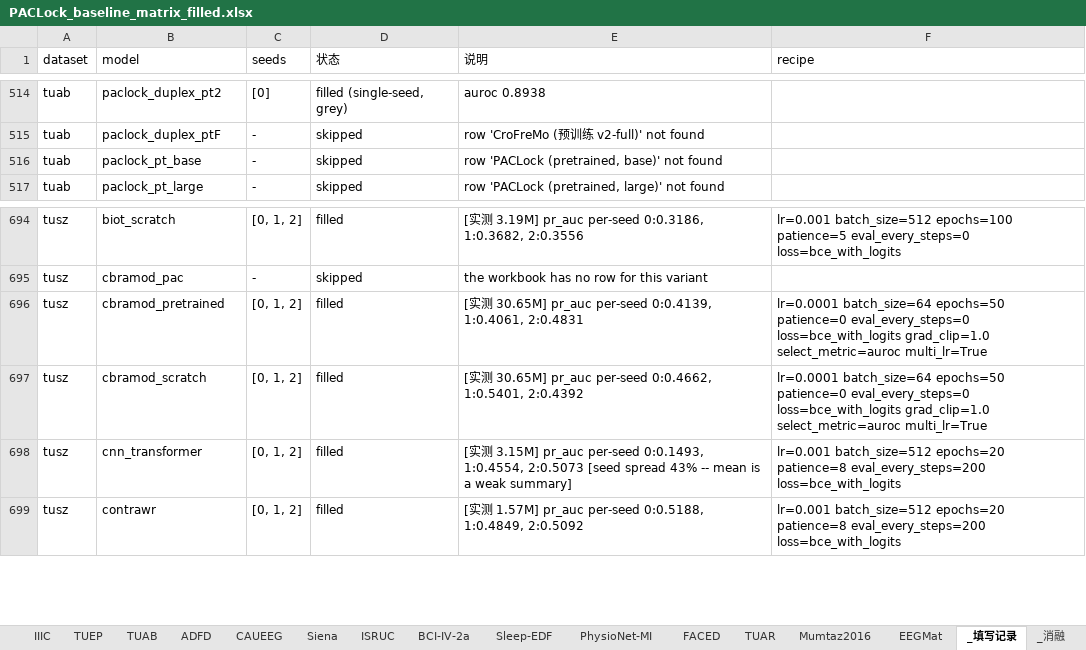
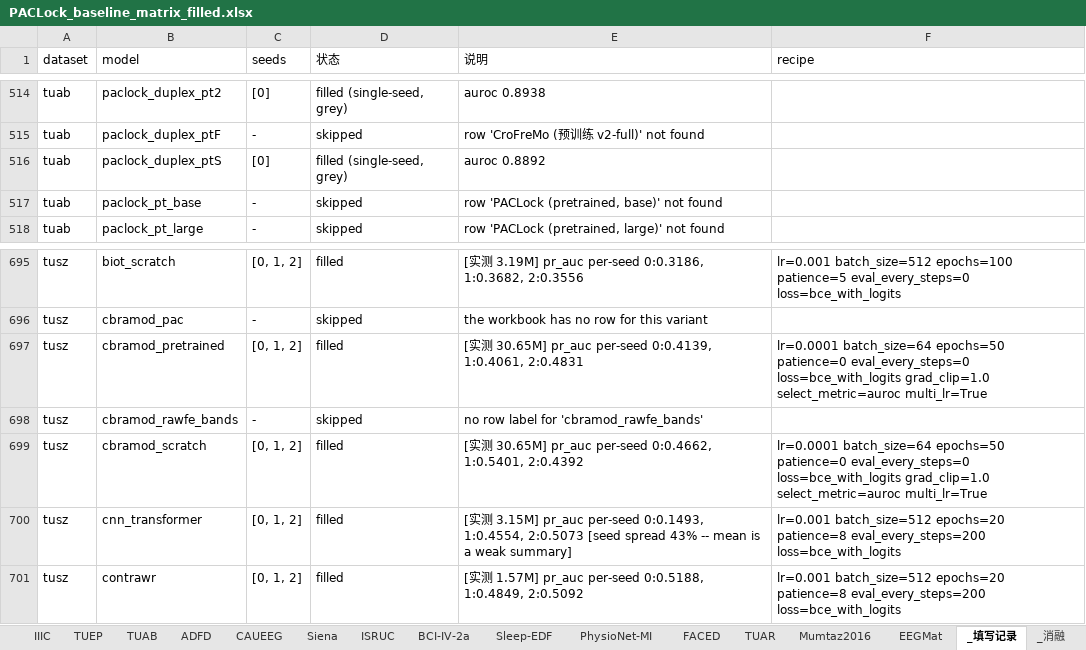
Before and after one commit to Joni-z/PACLock, an Excel workbook: results/PACLock_baseline_matrix_filled.xlsx, sheet _填写记录, drawn as a sheet; only a part is shown, gaps mark what is left out; values as stored, in another font and other column widths than the file's, no borders; the diff names each change by its address in the sheet, - before the commit and + after, or states it on an @@ line.

```diff
--- a/results/PACLock_baseline_matrix_filled.xlsx (sheet _填写记录)
+++ b/results/PACLock_baseline_matrix_filled.xlsx (sheet _填写记录)
+row 516: tuab | paclock_duplex_ptS | [0] | filled (single-seed, grey) | auroc 0.8892
+row 698: tusz | cbramod_rawfe_bands | - | skipped | no row label for 'cbramod_rawfe_bands'
```
Also changed, not shown: sheet TUAB, 2 other files.
